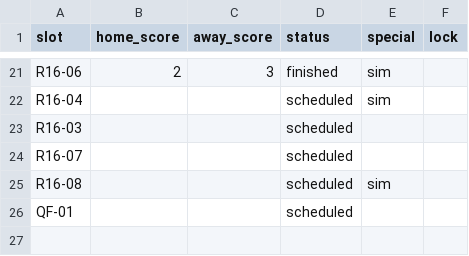
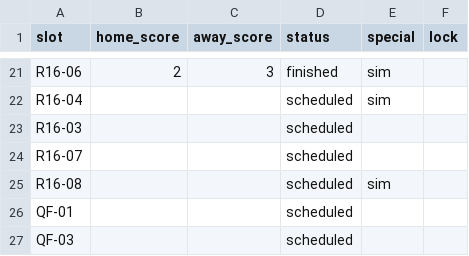
Before and after one commit to paulocrepaldi81/bolao-miha-2026, a CSV file: engine/data/knockout_results.csv, drawn as a sheet; only a part is shown, gaps mark what is left out; the diff names each change by its address in the sheet, - before the commit and + after, or states it on an @@ line.

```diff
--- a/engine/data/knockout_results.csv
+++ b/engine/data/knockout_results.csv
+row 27: QF-03 |  |  | scheduled
```
Also changed, not shown: 3 other files.
